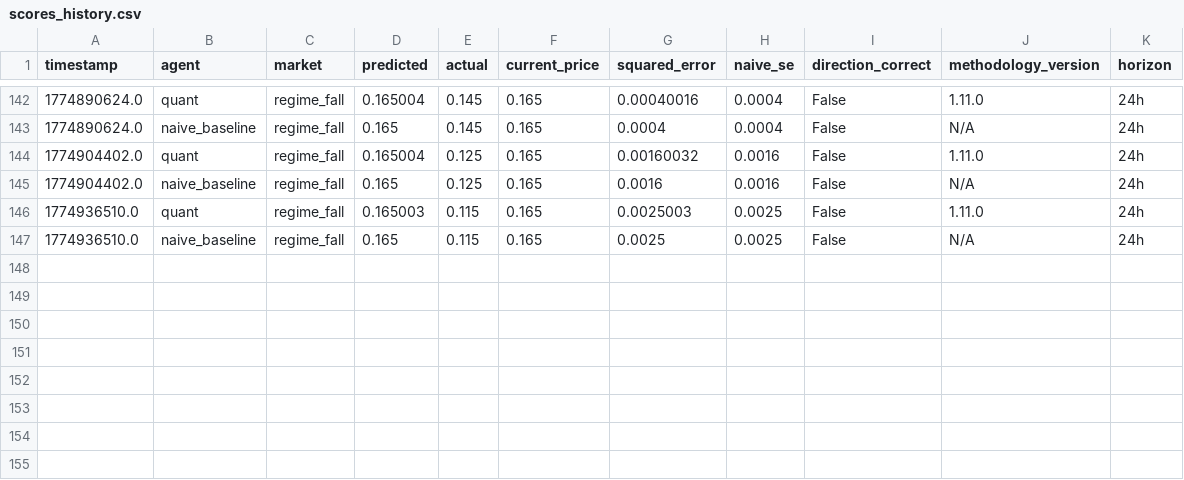
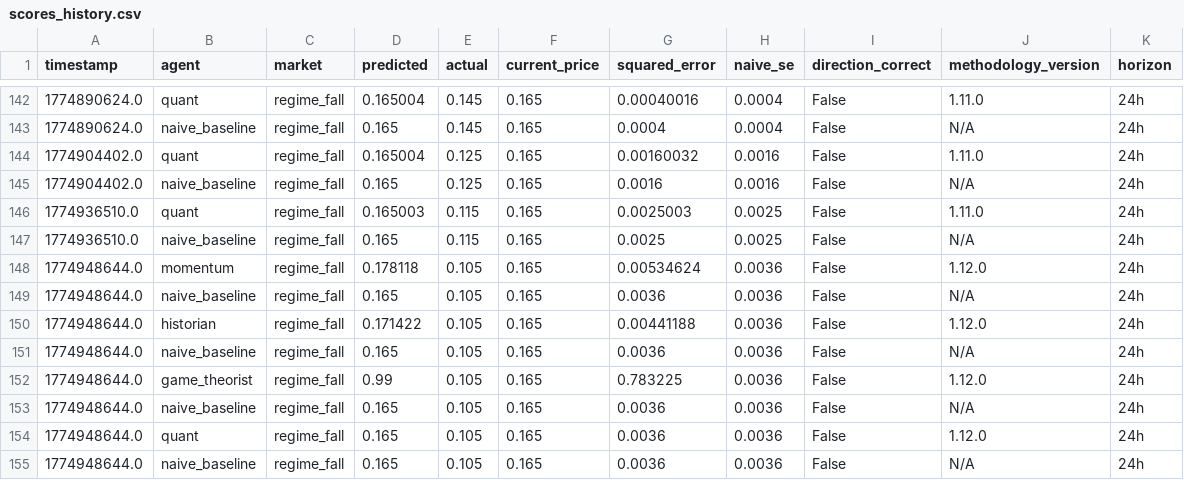
Before and after one commit to pairie-koh/Trading-Agents-on-Polymarket, a CSV file: data/scores_history.csv, drawn as a sheet; only a part is shown, gaps mark what is left out.

Commit message:
data: 2026-04-01T09:22:25Z

```diff
--- a/data/scores_history.csv
+++ b/data/scores_history.csv
@@ -147 +147,9 @@ timestamp,agent,market,predicted,actual,current_price,squared_error,naive_se,dir
 1774936510.0,naive_baseline,regime_fall,0.165,0.115,0.165,0.0025,0.0025,False,N/A,24h
+1774948644.0,momentum,regime_fall,0.178118,0.105,0.165,0.00534624,0.0036,False,1.12.0,24h
+1774948644.0,naive_baseline,regime_fall,0.165,0.105,0.165,0.0036,0.0036,False,N/A,24h
+1774948644.0,historian,regime_fall,0.171422,0.105,0.165,0.00441188,0.0036,False,1.12.0,24h
+1774948644.0,naive_baseline,regime_fall,0.165,0.105,0.165,0.0036,0.0036,False,N/A,24h
+1774948644.0,game_theorist,regime_fall,0.99,0.105,0.165,0.783225,0.0036,False,1.12.0,24h
+1774948644.0,naive_baseline,regime_fall,0.165,0.105,0.165,0.0036,0.0036,False,N/A,24h
+1774948644.0,quant,regime_fall,0.165,0.105,0.165,0.0036,0.0036,False,1.12.0,24h
+1774948644.0,naive_baseline,regime_fall,0.165,0.105,0.165,0.0036,0.0036,False,N/A,24h
```
Also changed, not shown: 3 other files.
